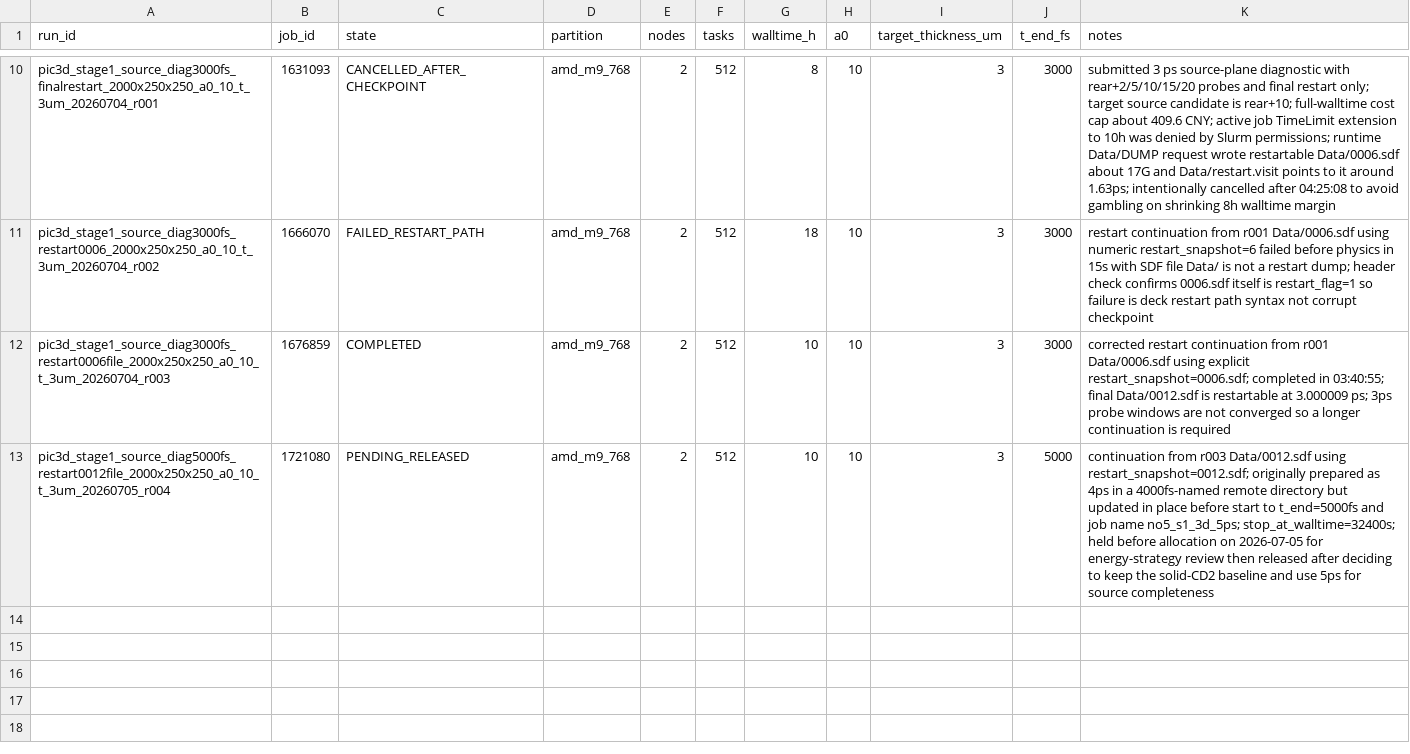
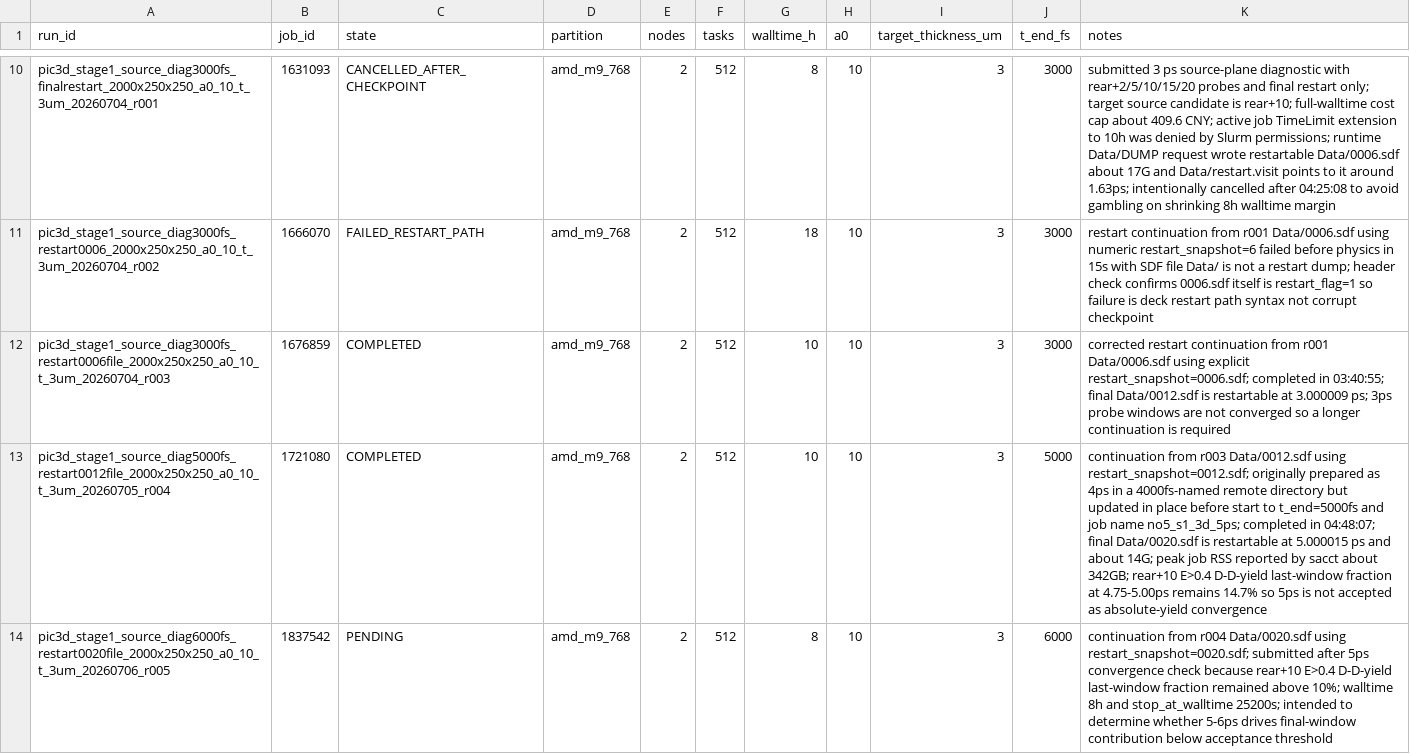
Before and after one commit to xiaojiujiuboom/no5gongzuo, a CSV file: hpc/pic3d_microbench_20260703_jobs.csv, drawn as a sheet; only a part is shown, gaps mark what is left out; the diff names each change by its address in the sheet, - before the commit and + after, or states it on an @@ line.

Commit message:
Record 5ps rear10 yield convergence

```diff
--- a/hpc/pic3d_microbench_20260703_jobs.csv
+++ b/hpc/pic3d_microbench_20260703_jobs.csv
-C13 (state): PENDING_RELEASED
+C13 (state): COMPLETED
-K13 (notes): …name no5_s1_3d_5ps; stop_at_walltime=32400s; held before allocation on 2026-07-05 for energy-strategy review then released after deciding to keep the solid-CD2 baseline and use 5ps for source completeness
+K13 (notes): …name no5_s1_3d_5ps; completed in 04:48:07; final Data/0020.sdf is restartable at 5.000015 ps and about 14G; peak job RSS reported by sacct about 342GB; rear+10 E>0.4 D-D-yield last-window fraction at 4.75-5.00ps remains 14.7% so 5ps is not accepted as absolute-yield convergence
+row 14: pic3d_stage1_source_diag6000fs_restart0020file_2000x250x250_a0_10_t_3um_20260706_r005 | 1837542 | PENDING | amd_m9_768 | 2 | 512 | 8 | 10 | 3 | 6000 | continuation from r004 Data/0020.sdf using restart_snapshot=0020.sdf; submitted after 5ps convergence check because rear+10 E>0.4 D-D-yield last-window fraction remained above 10%; walltime 8h and stop_at_walltime 25200s; intended to determine whether 5-6ps drives final-window contribution below acceptance threshold
```
Also changed, not shown: 4 other files.
